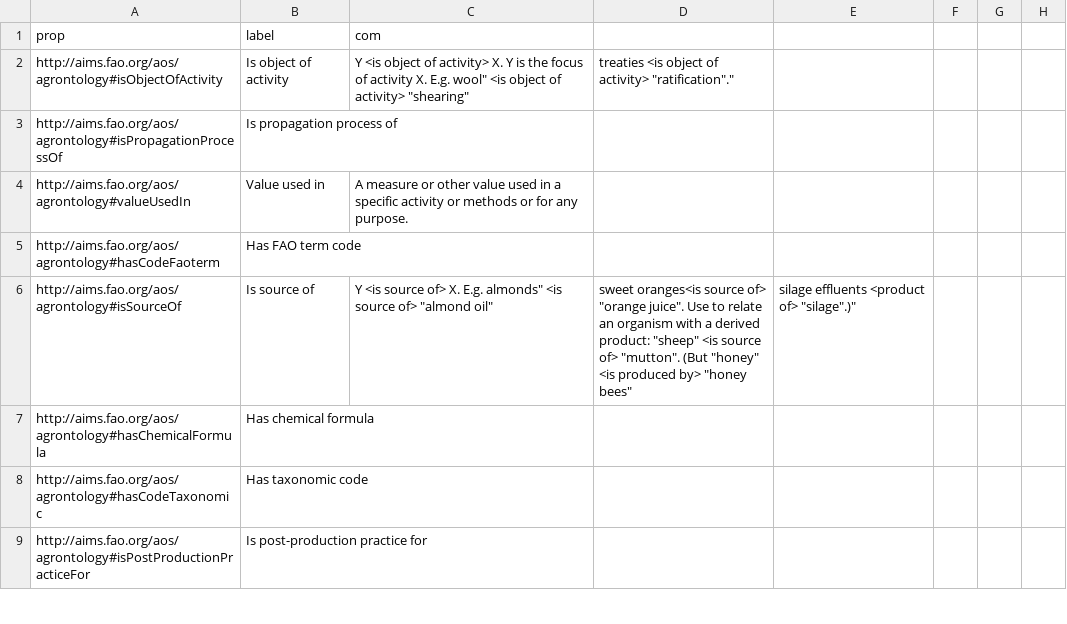
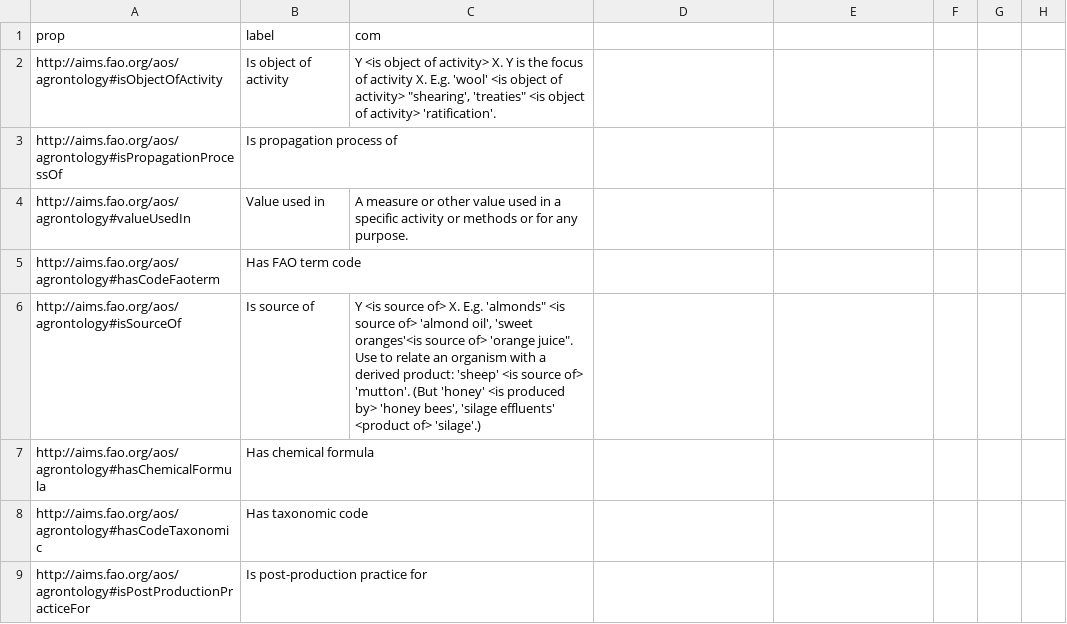
Before and after one commit to soilwise-he/soil-health-knowledge-graph, a CSV file: ontovocabs/agrontology.csv, drawn as a sheet; only a part is shown; the diff covers the shown part only.

Commit message:
Add files via upload

```diff
--- a/ontovocabs/agrontology.csv
+++ b/ontovocabs/agrontology.csv
@@ -1,3 +1,3 @@
 "prop","label","com"
-"http://aims.fao.org/aos/agrontology#isObjectOfActivity","Is object of activity","Y <is object of activity> X. Y is the focus of activity X.  E.g. "wool" <is object of activity> "shearing", "treaties" <is object of activity> "ratification"."
+"http://aims.fao.org/aos/agrontology#isObjectOfActivity","Is object of activity","Y <is object of activity> X. Y is the focus of activity X.  E.g. 'wool' <is object of activity> ""shearing', 'treaties"" <is object of activity> 'ratification'."
 "http://aims.fao.org/aos/agrontology#isPropagationProcessOf","Is propagation process of",
@@ -5,3 +5,3 @@
 "http://aims.fao.org/aos/agrontology#hasCodeFaoterm","Has FAO term code",
-"http://aims.fao.org/aos/agrontology#isSourceOf","Is source of","Y <is source of> X. E.g. "almonds" <is source of> "almond oil", "sweet oranges"<is source of> "orange juice". Use to relate an organism with a derived product: "sheep" <is source of> "mutton".  (But "honey" <is produced by> "honey bees", "silage effluents" <product of> "silage".)"
+"http://aims.fao.org/aos/agrontology#isSourceOf","Is source of","Y <is source of> X. E.g. 'almonds"" <is source of> 'almond oil', 'sweet oranges'<is source of> 'orange juice"". Use to relate an organism with a derived product: 'sheep' <is source of> 'mutton'.  (But 'honey' <is produced by> 'honey bees', 'silage effluents' <product of> 'silage'.)"
 "http://aims.fao.org/aos/agrontology#hasChemicalFormula","Has chemical formula",
```
Also changed, not shown: 1 removed row and 154 edited cells elsewhere in this file.
